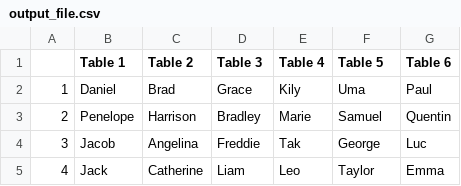
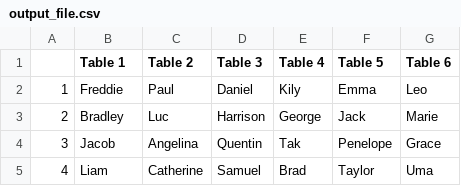
Before and after one commit to slvg01/3_openspace_organizer, a CSV file: output_file.csv, drawn as a sheet.

```diff
--- a/output_file.csv
+++ b/output_file.csv
@@ -1,5 +1,5 @@
 ,Table 1,Table 2,Table 3,Table 4,Table 5,Table 6
-1,Daniel,Brad,Grace,Kily,Uma,Paul
-2,Penelope,Harrison,Bradley,Marie,Samuel,Quentin
-3,Jacob,Angelina,Freddie,Tak,George,Luc
-4,Jack,Catherine,Liam,Leo,Taylor,Emma
+1,Freddie,Paul,Daniel,Kily,Emma,Leo
+2,Bradley,Luc,Harrison,George,Jack,Marie
+3,Jacob,Angelina,Quentin,Tak,Penelope,Grace
+4,Liam,Catherine,Samuel,Brad,Taylor,Uma
```
Also changed, not shown: 2 other files.
